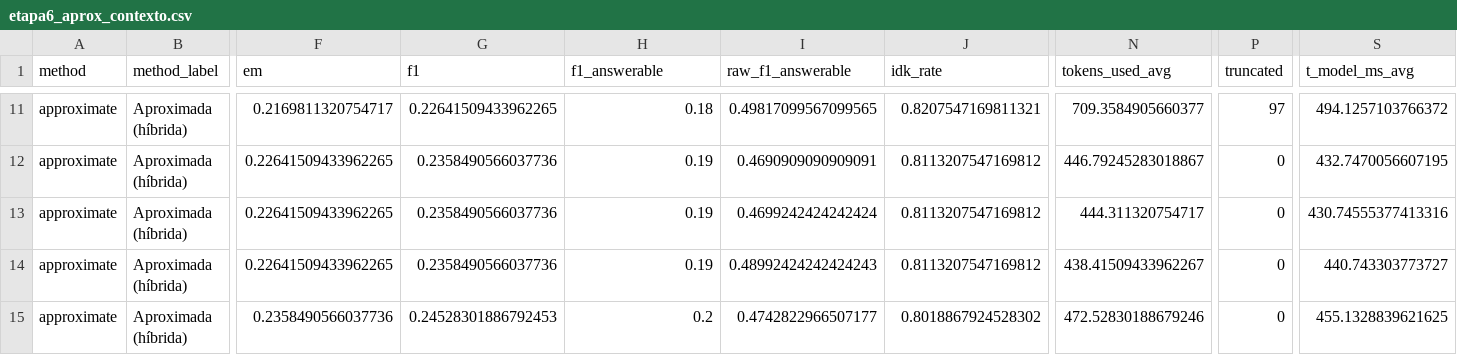
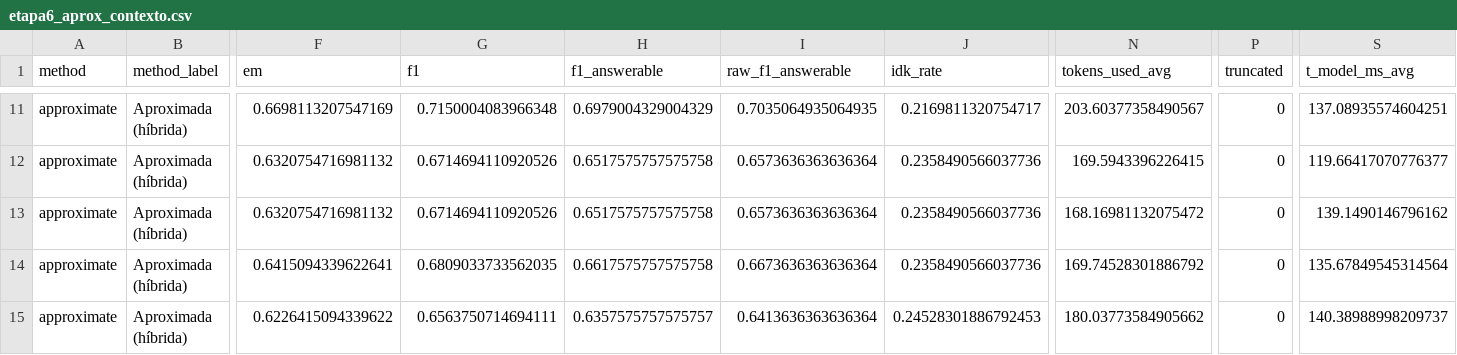
Before and after one commit to anarami24/CosmoQuery, a CSV file: results/etapa6_aprox_contexto.csv, drawn as a sheet; only a part is shown, gaps mark what is left out; the diff covers the shown part only; the diff names each change by its address in the sheet, - before the commit and + after, or states it on an @@ line.

```diff
--- a/results/etapa6_aprox_contexto.csv
+++ b/results/etapa6_aprox_contexto.csv
-F11 (em): 0.2169811320754717
+F11 (em): 0.6698113207547169
-G11 (f1): 0.22641509433962265
+G11 (f1): 0.7150004083966348
-H11 (f1_answerable): 0.18
+H11 (f1_answerable): 0.6979004329004329
-I11 (raw_f1_answerable): 0.49817099567099565
+I11 (raw_f1_answerable): 0.7035064935064935
-J11 (idk_rate): 0.8207547169811321
+J11 (idk_rate): 0.2169811320754717
-N11 (tokens_used_avg): 709.3584905660377
+N11 (tokens_used_avg): 203.60377358490567
-P11 (truncated): 97
+P11 (truncated): 0
-S11 (t_model_ms_avg): 494.1257103766372
+S11 (t_model_ms_avg): 137.08935574604251
-F12:F13 (em): 0.22641509433962265
+F12:F13 (em): 0.6320754716981132
-G12:G13 (f1): 0.2358490566037736
+G12:G13 (f1): 0.6714694110920526
-H12:H13 (f1_answerable): 0.19
+H12:H13 (f1_answerable): 0.6517575757575758
-I12 (raw_f1_answerable): 0.4690909090909091
+I12 (raw_f1_answerable): 0.6573636363636364
-J12:J14 (idk_rate): 0.8113207547169812
+J12:J14 (idk_rate): 0.2358490566037736
-N12 (tokens_used_avg): 446.79245283018867
+N12 (tokens_used_avg): 169.5943396226415
-S12 (t_model_ms_avg): 432.7470056607195
+S12 (t_model_ms_avg): 119.66417070776377
-I13 (raw_f1_answerable): 0.4699242424242424
+I13 (raw_f1_answerable): 0.6573636363636364
-N13 (tokens_used_avg): 444.311320754717
+N13 (tokens_used_avg): 168.16981132075472
-S13 (t_model_ms_avg): 430.74555377413316
+S13 (t_model_ms_avg): 139.1490146796162
-F14 (em): 0.22641509433962265
+F14 (em): 0.6415094339622641
-G14 (f1): 0.2358490566037736
+G14 (f1): 0.6809033733562035
-H14 (f1_answerable): 0.19
+H14 (f1_answerable): 0.6617575757575758
-I14 (raw_f1_answerable): 0.48992424242424243
+I14 (raw_f1_answerable): 0.6673636363636364
-N14 (tokens_used_avg): 438.41509433962267
+N14 (tokens_used_avg): 169.74528301886792
-S14 (t_model_ms_avg): 440.743303773727
+S14 (t_model_ms_avg): 135.67849545314564
-F15 (em): 0.2358490566037736
+F15 (em): 0.6226415094339622
-G15 (f1): 0.24528301886792453
+G15 (f1): 0.6563750714694111
-H15 (f1_answerable): 0.2
+H15 (f1_answerable): 0.6357575757575757
-I15 (raw_f1_answerable): 0.4742822966507177
+I15 (raw_f1_answerable): 0.6413636363636364
-J15 (idk_rate): 0.8018867924528302
+J15 (idk_rate): 0.24528301886792453
-N15 (tokens_used_avg): 472.52830188679246
+N15 (tokens_used_avg): 180.03773584905662
-S15 (t_model_ms_avg): 455.1328839621625
+S15 (t_model_ms_avg): 140.38988998209737
```
Also changed, not shown: 62 edited cells elsewhere in this file, results/etapa5_respuestas.csv, results/etapa6_aprox_ablaciones.csv, 17 other files.
